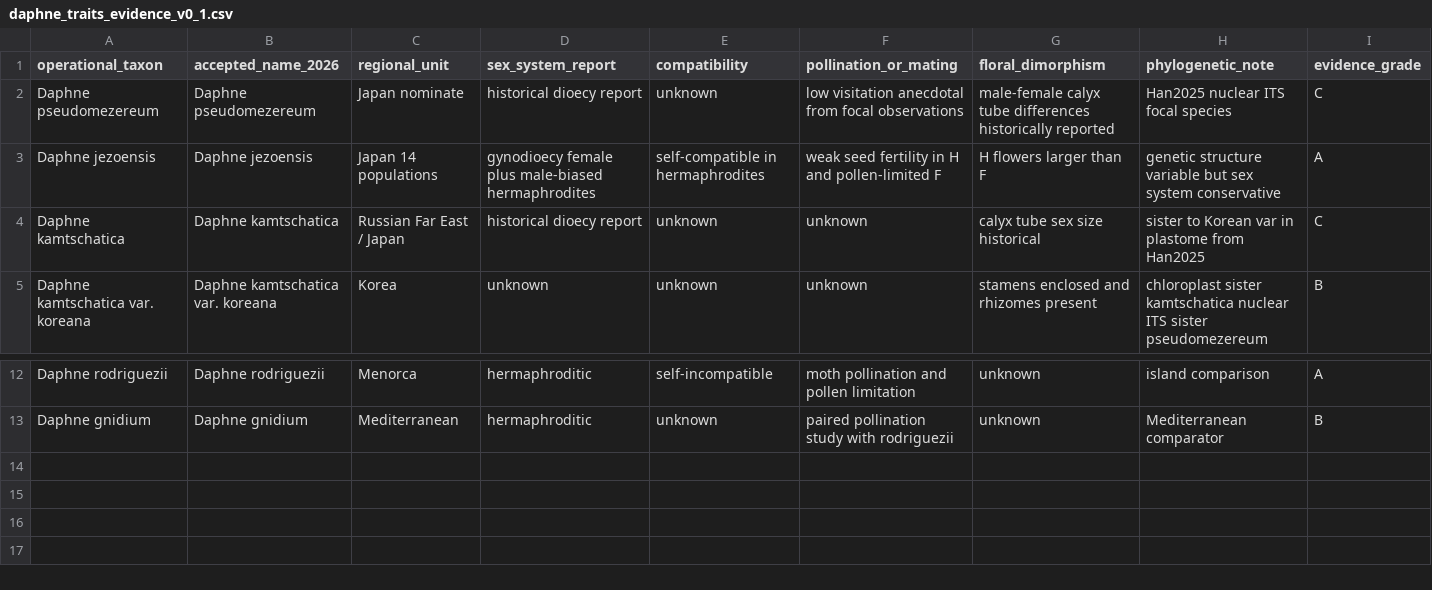
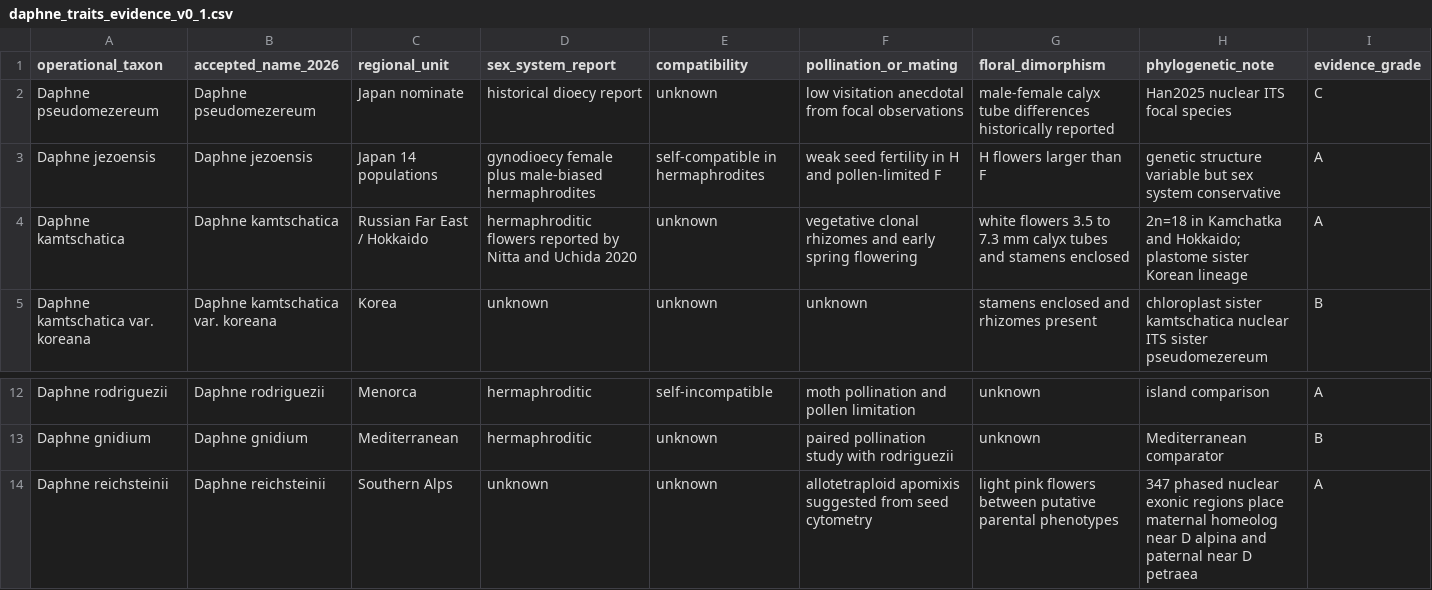
Before and after one commit to zuizui0223/onishibari, a CSV file: data/daphne_traits_evidence_v0_1.csv, drawn as a sheet; only a part is shown, gaps mark what is left out; removed rows and columns are numbered as before the commit, all else as after; rows hold the shown columns only; the diff names each change by its address in the sheet, - before the commit and + after, or states it on an @@ line.

Commit message:
fix: revise D kamtschatica sexual system to primary 2020 hermaphroditic account; add 2026 Daphne allopolyploid benchmark

```diff
--- a/data/daphne_traits_evidence_v0_1.csv
+++ b/data/daphne_traits_evidence_v0_1.csv
-row 4: Daphne kamtschatica | Daphne kamtschatica | Russian Far East / Japan | historical dioecy report | unknown | unknown | calyx tube sex size historical | sister to Korean var in plastome from Han2025 | C
+row 4: Daphne kamtschatica | Daphne kamtschatica | Russian Far East / Hokkaido | hermaphroditic flowers reported by Nitta and Uchida 2020 | unknown | vegetative clonal rhizomes and early spring flowering | white flowers 3.5 to 7.3 mm calyx tubes and stamens enclosed | 2n=18 in Kamchatka and Hokkaido; plastome sister Korean lineage | A
+row 14: Daphne reichsteinii | Daphne reichsteinii | Southern Alps | unknown | unknown | allotetraploid apomixis suggested from seed cytometry | light pink flowers between putative parental phenotypes | 347 phased nuclear exonic regions place maternal homeolog near D alpina and paternal near D petraea | A
```
